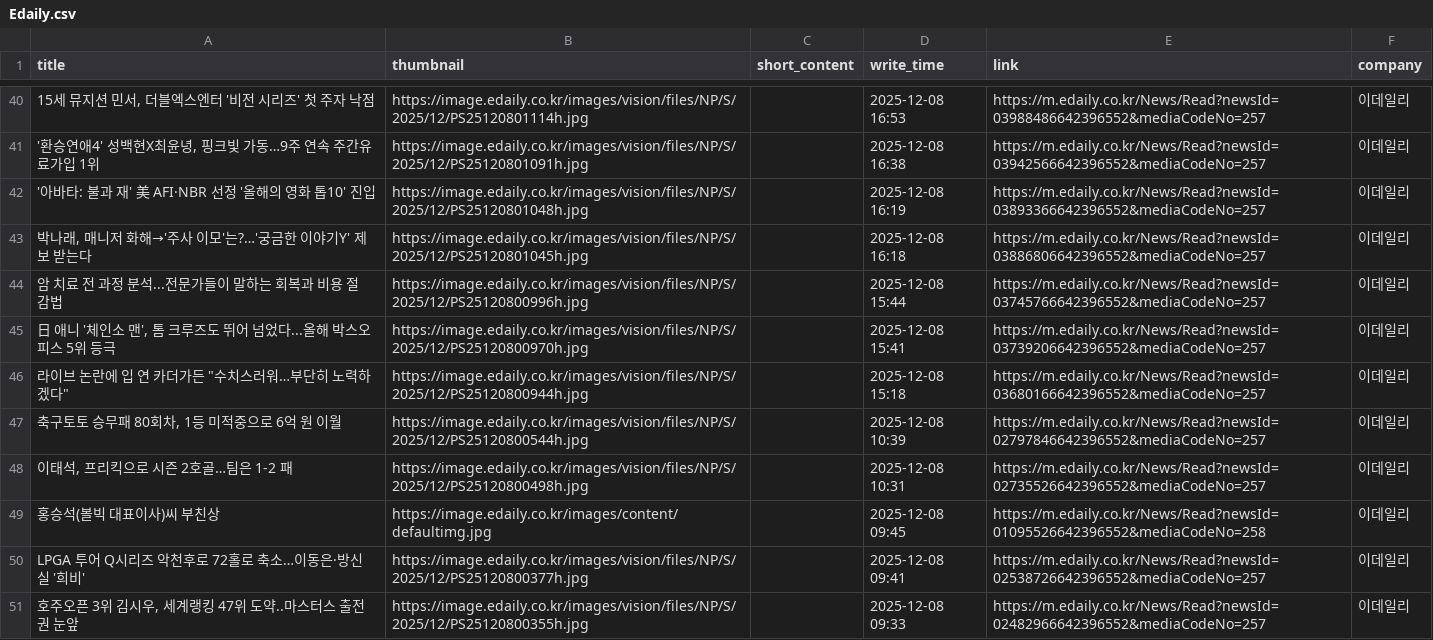
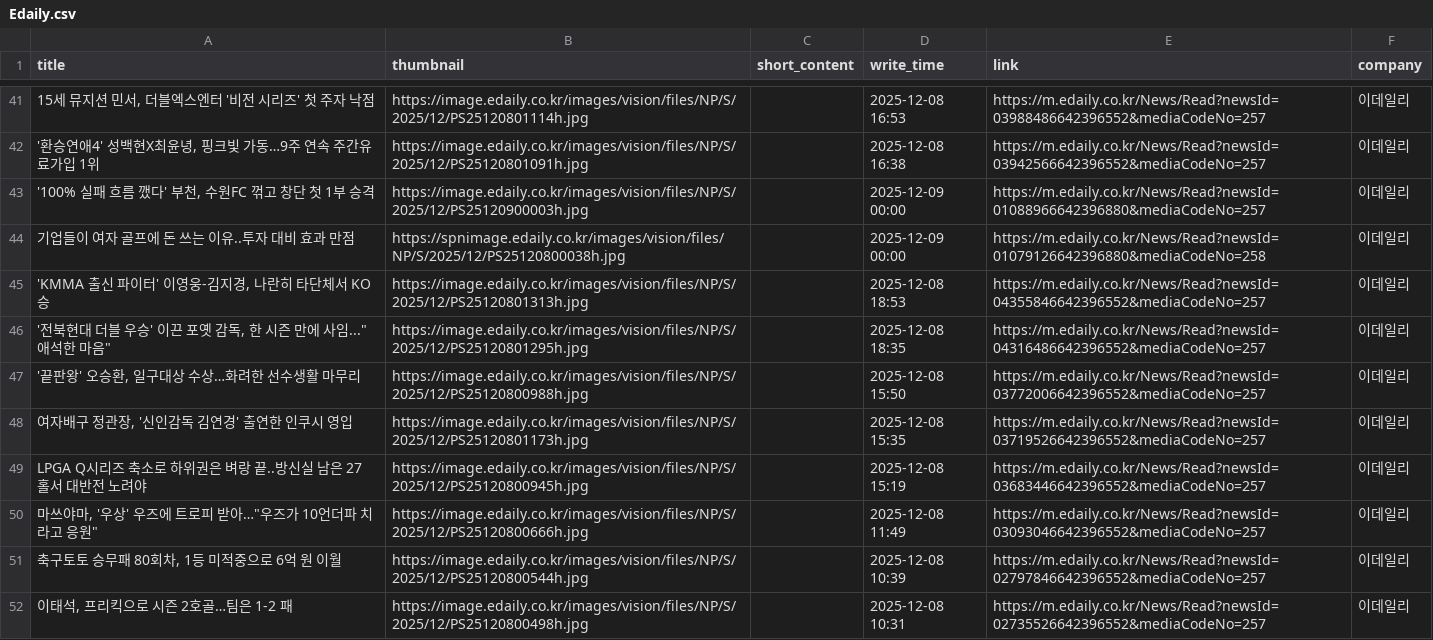
Before and after one commit to Leehyeongseok010802/Python_TWC, a CSV file: Completed_csv/Edaily.csv, drawn as a sheet; only a part is shown, gaps mark what is left out; the shorter side is filled out with more unchanged rows; the diff covers the shown part only.

```diff
--- a/Completed_csv/Edaily.csv
+++ b/Completed_csv/Edaily.csv
@@ -41,7 +42,10 @@
 "'환승연애4' 성백현X최윤녕, 핑크빛 가동…9주 연속 주간유료가입 1위",https://image.edaily.co.kr/images/vision/files/NP/S/2025/12/PS25120801091h.jpg,,2025-12-08 16:38,https://m.edaily.co.kr/News/Read?newsId=03942566642396552&mediaCodeNo=257,이데일리
-'아바타: 불과 재' 美 AFI·NBR 선정 '올해의 영화 톱10' 진입,https://image.edaily.co.kr/images/vision/files/NP/S/2025/12/PS25120801048h.jpg,,2025-12-08 16:19,https://m.edaily.co.kr/News/Read?newsId=03893366642396552&mediaCodeNo=257,이데일리
-"박나래, 매니저 화해→'주사 이모'는?…'궁금한 이야기Y' 제보 받는다",https://image.edaily.co.kr/images/vision/files/NP/S/2025/12/PS25120801045h.jpg,,2025-12-08 16:18,https://m.edaily.co.kr/News/Read?newsId=03886806642396552&mediaCodeNo=257,이데일리
-암 치료 전 과정 분석...전문가들이 말하는 회복과 비용 절감법,https://image.edaily.co.kr/images/vision/files/NP/S/2025/12/PS25120800996h.jpg,,2025-12-08 15:44,https://m.edaily.co.kr/News/Read?newsId=03745766642396552&mediaCodeNo=257,이데일리
-"日 애니 '체인소 맨', 톰 크루즈도 뛰어 넘었다...올해 박스오피스 5위 등극",https://image.edaily.co.kr/images/vision/files/NP/S/2025/12/PS25120800970h.jpg,,2025-12-08 15:41,https://m.edaily.co.kr/News/Read?newsId=03739206642396552&mediaCodeNo=257,이데일리
-"라이브 논란에 입 연 카더가든 ""수치스러워…부단히 노력하겠다""",https://image.edaily.co.kr/images/vision/files/NP/S/2025/12/PS25120800944h.jpg,,2025-12-08 15:18,https://m.edaily.co.kr/News/Read?newsId=03680166642396552&mediaCodeNo=257,이데일리
+"'100% 실패 흐름 깼다' 부천, 수원FC 꺾고 창단 첫 1부 승격",https://image.edaily.co.kr/images/vision/files/NP/S/2025/12/PS25120900003h.jpg,,2025-12-09 00:00,https://m.edaily.co.kr/News/Read?newsId=01088966642396880&mediaCodeNo=257,이데일리
+기업들이 여자 골프에 돈 쓰는 이유..투자 대비 효과 만점,https://spnimage.edaily.co.kr/images/vision/files/NP/S/2025/12/PS25120800038h.jpg,,2025-12-09 00:00,https://m.edaily.co.kr/News/Read?newsId=01079126642396880&mediaCodeNo=258,이데일리
+"'KMMA 출신 파이터' 이영웅-김지경, 나란히 타단체서 KO승",https://image.edaily.co.kr/images/vision/files/NP/S/2025/12/PS25120801313h.jpg,,2025-12-08 18:53,https://m.edaily.co.kr/News/Read?newsId=04355846642396552&mediaCodeNo=257,이데일리
+"'전북현대 더블 우승' 이끈 포옛 감독, 한 시즌 만에 사임...""애석한 마음""",https://image.edaily.co.kr/images/vision/files/NP/S/2025/12/PS25120801295h.jpg,,2025-12-08 18:35,https://m.edaily.co.kr/News/Read?newsId=04316486642396552&mediaCodeNo=257,이데일리
+"'끝판왕' 오승환, 일구대상 수상…화려한 선수생활 마무리",https://image.edaily.co.kr/images/vision/files/NP/S/2025/12/PS25120800988h.jpg,,2025-12-08 15:50,https://m.edaily.co.kr/News/Read?newsId=03772006642396552&mediaCodeNo=257,이데일리
+"여자배구 정관장, '신인감독 김연경' 출연한 인쿠시 영입",https://image.edaily.co.kr/images/vision/files/NP/S/2025/12/PS25120801173h.jpg,,2025-12-08 15:35,https://m.edaily.co.kr/News/Read?newsId=03719526642396552&mediaCodeNo=257,이데일리
+LPGA Q시리즈 축소로 하위권은 벼랑 끝..방신실 남은 27홀서 대반전 노려야,https://image.edaily.co.kr/images/vision/files/NP/S/2025/12/PS25120800945h.jpg,,2025-12-08 15:19,https://m.edaily.co.kr/News/Read?newsId=03683446642396552&mediaCodeNo=257,이데일리
+"마쓰야마, '우상' 우즈에 트로피 받아…""우즈가 10언더파 치라고 응원""",https://image.edaily.co.kr/images/vision/files/NP/S/2025/12/PS25120800666h.jpg,,2025-12-08 11:49,https://m.edaily.co.kr/News/Read?newsId=03093046642396552&mediaCodeNo=257,이데일리
 "축구토토 승무패 80회차, 1등 미적중으로 6억 원 이월",https://image.edaily.co.kr/images/vision/files/NP/S/2025/12/PS25120800544h.jpg,,2025-12-08 10:39,https://m.edaily.co.kr/News/Read?newsId=02797846642396552&mediaCodeNo=257,이데일리
```
Also changed, not shown: 3 added rows, 10 removed rows and 30 edited cells elsewhere in this file, Completed_csv/HangookGyeongJae.csv, Completed_csv/MailGyeongJae.csv, 13 other files.
